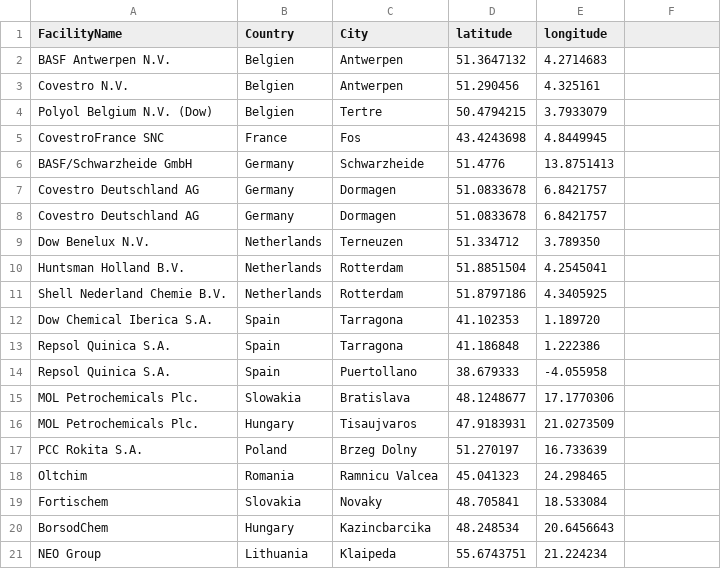
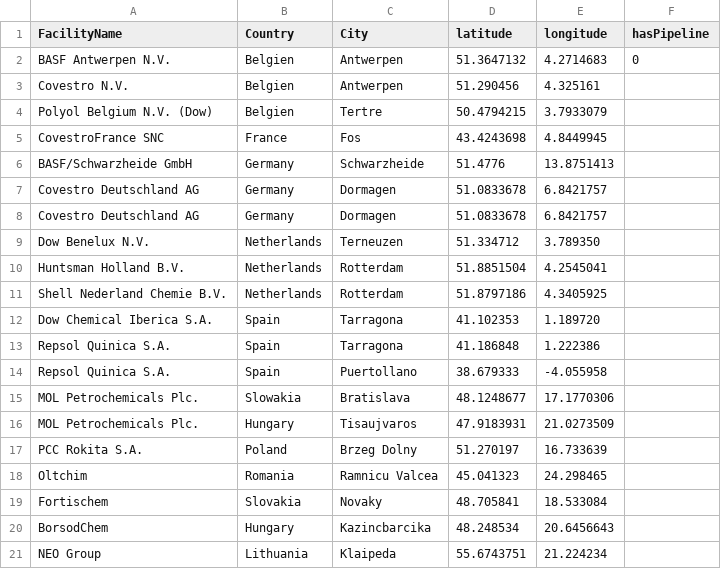
Before and after one commit to Carbon4PUR/mapping, a CSV file: polyol plants europe v2.csv, drawn as a sheet.

Commit message:
added pipeline filter

```diff
--- a/polyol plants europe v2.csv
+++ b/polyol plants europe v2.csv
@@ -1,3 +1,3 @@
-FacilityName;Country;City;latitude;longitude
-BASF Antwerpen N.V.;Belgien;Antwerpen;51.3647132;4.2714683
+FacilityName;Country;City;latitude;longitude;hasPipeline
+BASF Antwerpen N.V.;Belgien;Antwerpen;51.3647132;4.2714683;0
 Covestro N.V.;Belgien;Antwerpen;51.290456;4.325161
```
Also changed, not shown: chemicalparks.csv, 7 other files.
